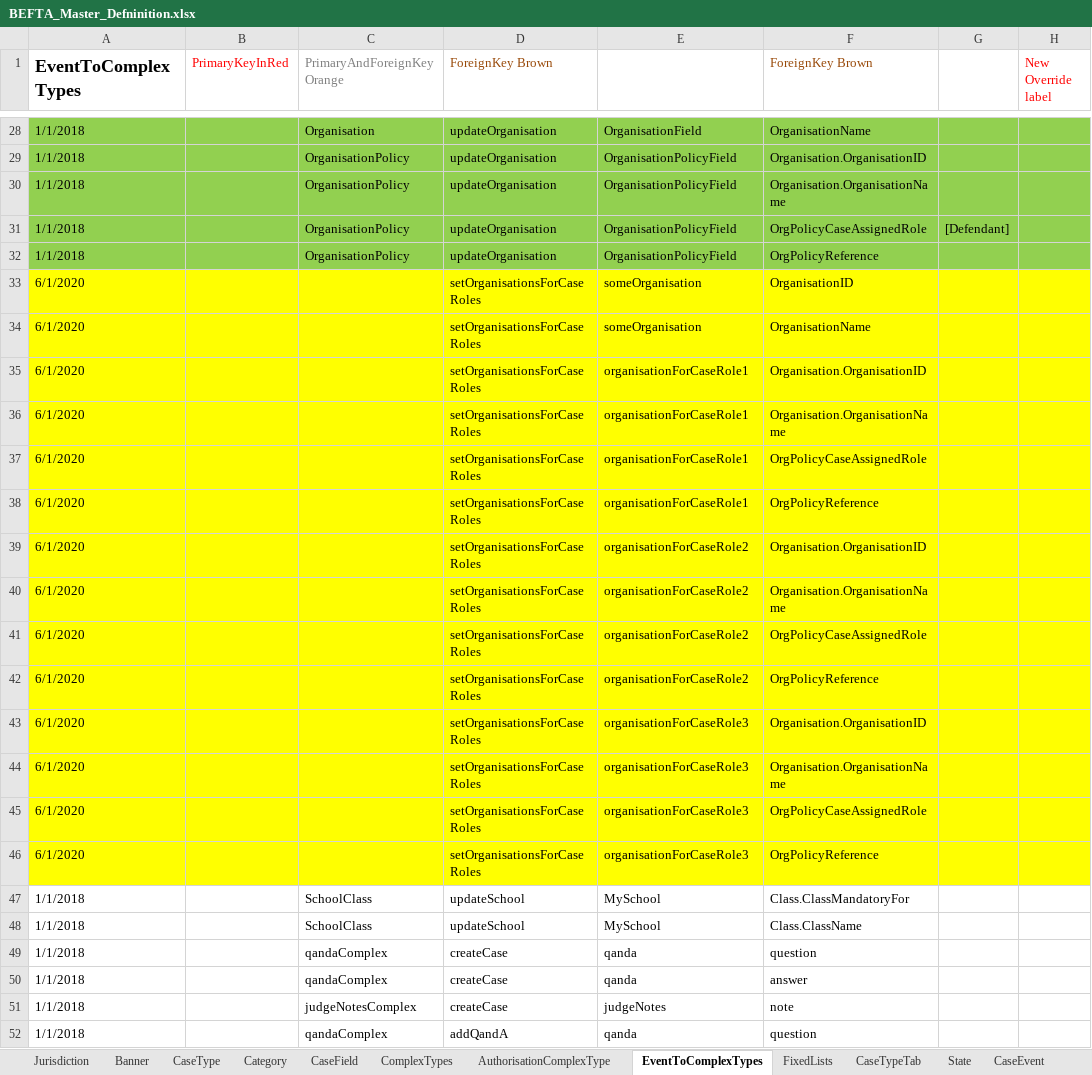
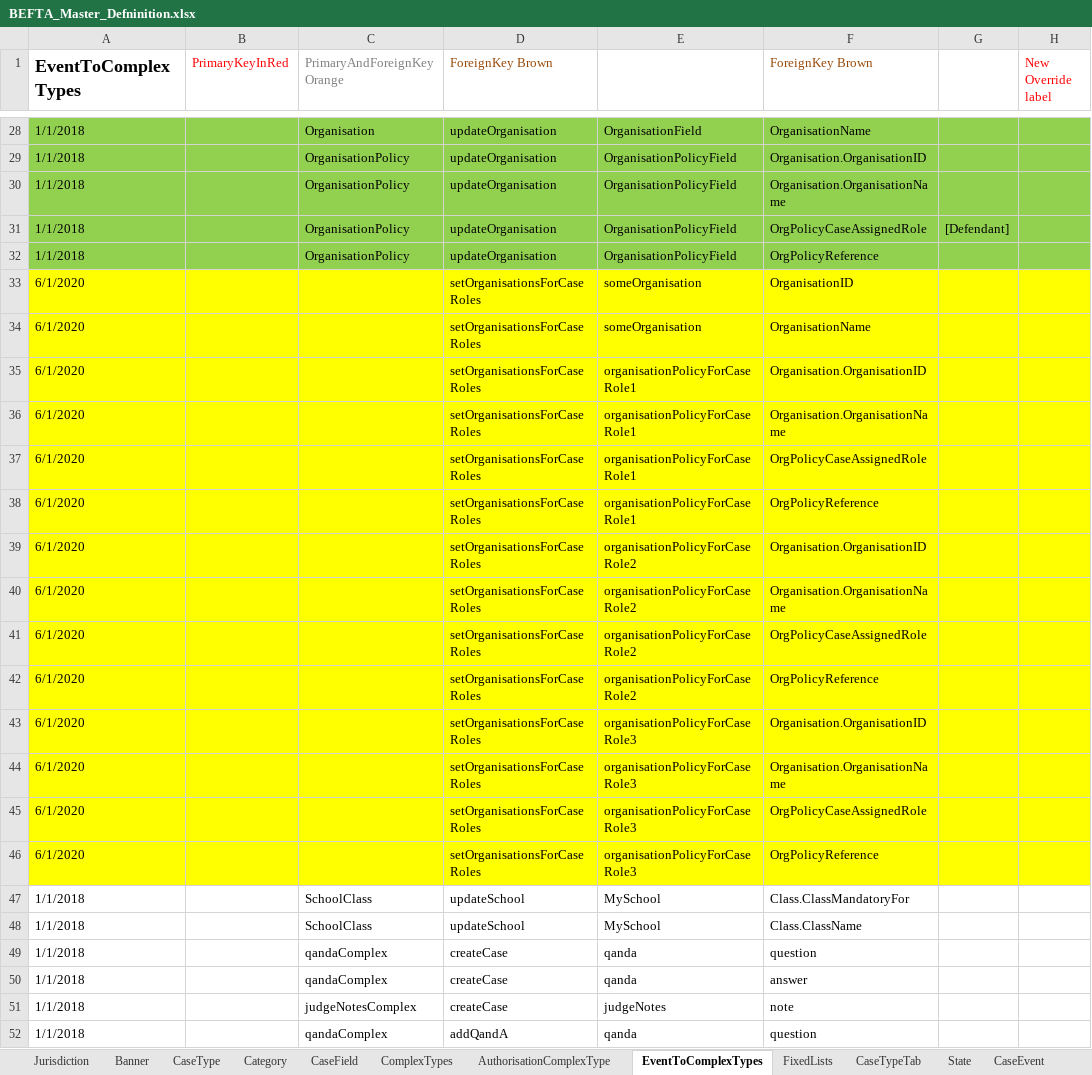
Before and after one commit to hmcts/befta-fw, an Excel workbook: src/main/resources/uk/gov/hmcts/befta/dse/ccd/definitions/excel/BEFTA_Master_Defninition.xlsx, sheet EventToComplexTypes, drawn as a sheet; only a part is shown, gaps mark what is left out; values as stored, in another font and other column widths than the file's, no borders; table styles not drawn; the diff names each change by its address in the sheet, - before the commit and + after, or states it on an @@ line.

Commit message:
improve namings

```diff
--- a/src/main/resources/uk/gov/hmcts/befta/dse/ccd/definitions/excel/BEFTA_Master_Defninition.xlsx (sheet EventToComplexTypes)
+++ b/src/main/resources/uk/gov/hmcts/befta/dse/ccd/definitions/excel/BEFTA_Master_Defninition.xlsx (sheet EventToComplexTypes)
-E35:E38: organisationForCaseRole1
+E35:E38: organisationPolicyForCaseRole1
-E39:E42: organisationForCaseRole2
+E39:E42: organisationPolicyForCaseRole2
-E43:E46: organisationForCaseRole3
+E43:E46: organisationPolicyForCaseRole3
```
